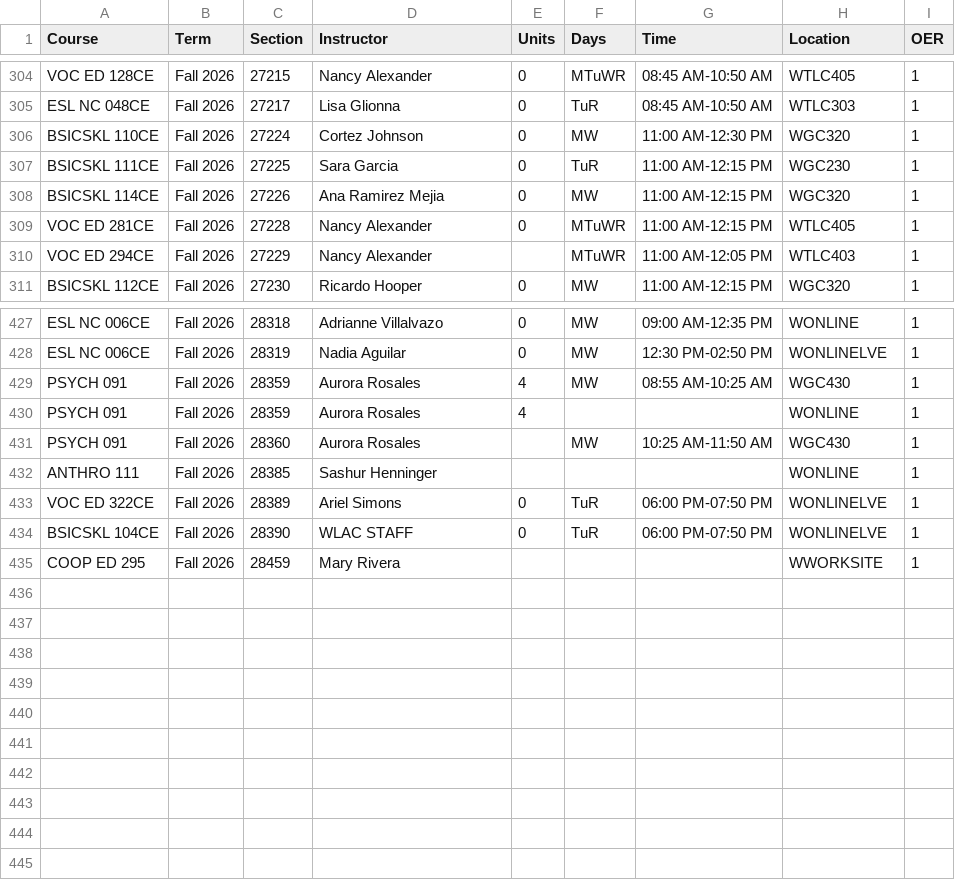
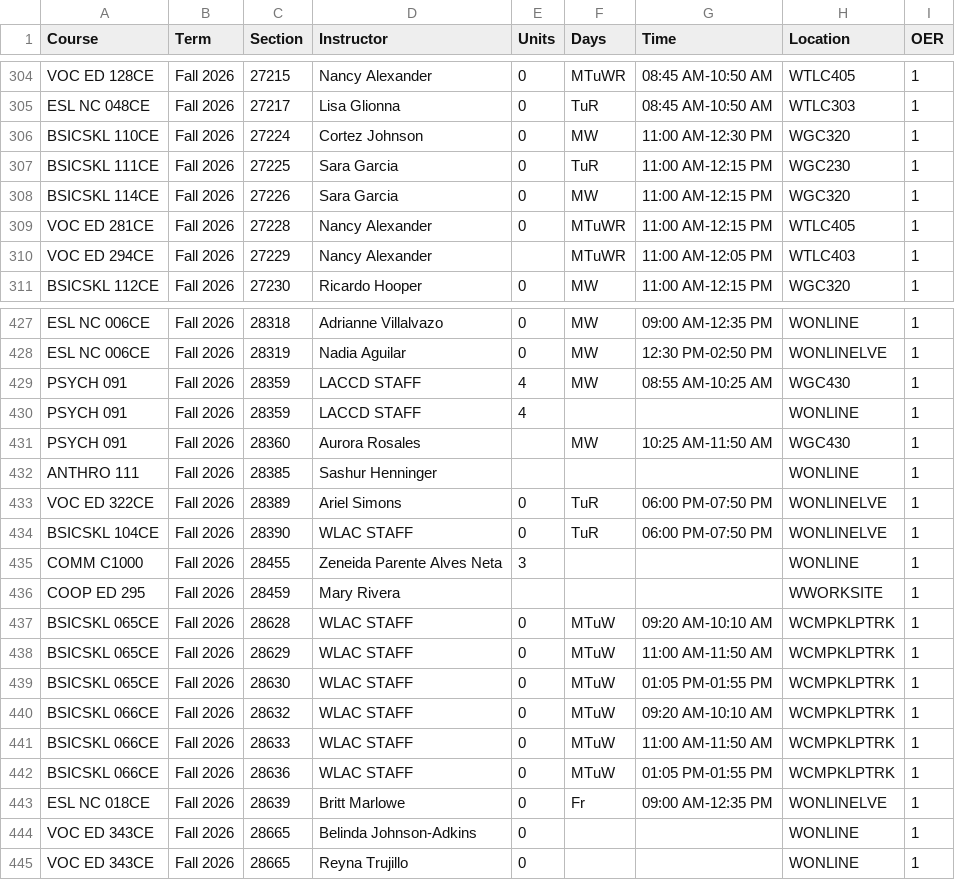
Before and after one commit to West-Los-Angeles-College/ztc, a CSV file: ztc_live.csv, drawn as a sheet; only a part is shown, gaps mark what is left out.

Commit message:
Daily Commit -- 2026-09-07

```diff
--- a/ztc_live.csv
+++ b/ztc_live.csv
@@ -307,3 +307,3 @@
 "BSICSKL 111CE","Fall 2026",27225,"Sara Garcia",0,"TuR","11:00 AM-12:15 PM","WGC230",1
-"BSICSKL 114CE","Fall 2026",27226,"Ana Ramirez Mejia",0,"MW","11:00 AM-12:15 PM","WGC320",1
+"BSICSKL 114CE","Fall 2026",27226,"Sara Garcia",0,"MW","11:00 AM-12:15 PM","WGC320",1
 "VOC ED 281CE","Fall 2026",27228,"Nancy Alexander",0,"MTuWR","11:00 AM-12:15 PM","WTLC405",1
@@ -428,4 +428,4 @@
 "ESL NC 006CE","Fall 2026",28319,"Nadia Aguilar",0,"MW","12:30 PM-02:50 PM","WONLINELVE",1
-"PSYCH 091","Fall 2026",28359,"Aurora Rosales",4,"MW","08:55 AM-10:25 AM","WGC430",1
-"PSYCH 091","Fall 2026",28359,"Aurora Rosales",4,"",,"WONLINE",1
+"PSYCH 091","Fall 2026",28359,"LACCD STAFF",4,"MW","08:55 AM-10:25 AM","WGC430",1
+"PSYCH 091","Fall 2026",28359,"LACCD STAFF",4,"",,"WONLINE",1
 "PSYCH 091","Fall 2026",28360,"Aurora Rosales",,"MW","10:25 AM-11:50 AM","WGC430",1
@@ -434,2 +434,12 @@
 "BSICSKL 104CE","Fall 2026",28390,"WLAC STAFF",0,"TuR","06:00 PM-07:50 PM","WONLINELVE",1
+"COMM C1000","Fall 2026",28455,"Zeneida Parente Alves Neta",3,"",,"WONLINE",1
 "COOP ED 295","Fall 2026",28459,"Mary Rivera",,"",,"WWORKSITE",1
+"BSICSKL 065CE","Fall 2026",28628,"WLAC STAFF",0,"MTuW","09:20 AM-10:10 AM","WCMPKLPTRK",1
+"BSICSKL 065CE","Fall 2026",28629,"WLAC STAFF",0,"MTuW","11:00 AM-11:50 AM","WCMPKLPTRK",1
+"BSICSKL 065CE","Fall 2026",28630,"WLAC STAFF",0,"MTuW","01:05 PM-01:55 PM","WCMPKLPTRK",1
+"BSICSKL 066CE","Fall 2026",28632,"WLAC STAFF",0,"MTuW","09:20 AM-10:10 AM","WCMPKLPTRK",1
+"BSICSKL 066CE","Fall 2026",28633,"WLAC STAFF",0,"MTuW","11:00 AM-11:50 AM","WCMPKLPTRK",1
+"BSICSKL 066CE","Fall 2026",28636,"WLAC STAFF",0,"MTuW","01:05 PM-01:55 PM","WCMPKLPTRK",1
+"ESL NC 018CE","Fall 2026",28639,"Britt Marlowe",0,"Fr","09:00 AM-12:35 PM","WONLINELVE",1
+"VOC ED 343CE","Fall 2026",28665,"Belinda Johnson-Adkins",0,"",,"WONLINE",1
+"VOC ED 343CE","Fall 2026",28665,"Reyna Trujillo",0,"",,"WONLINE",1
```
